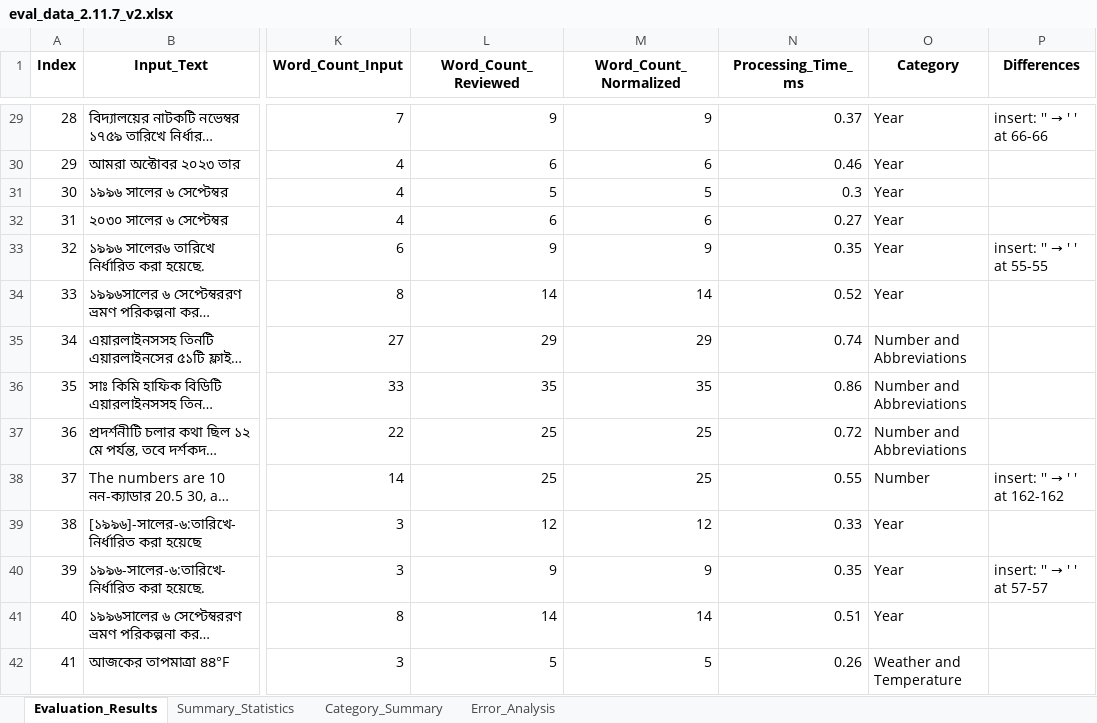
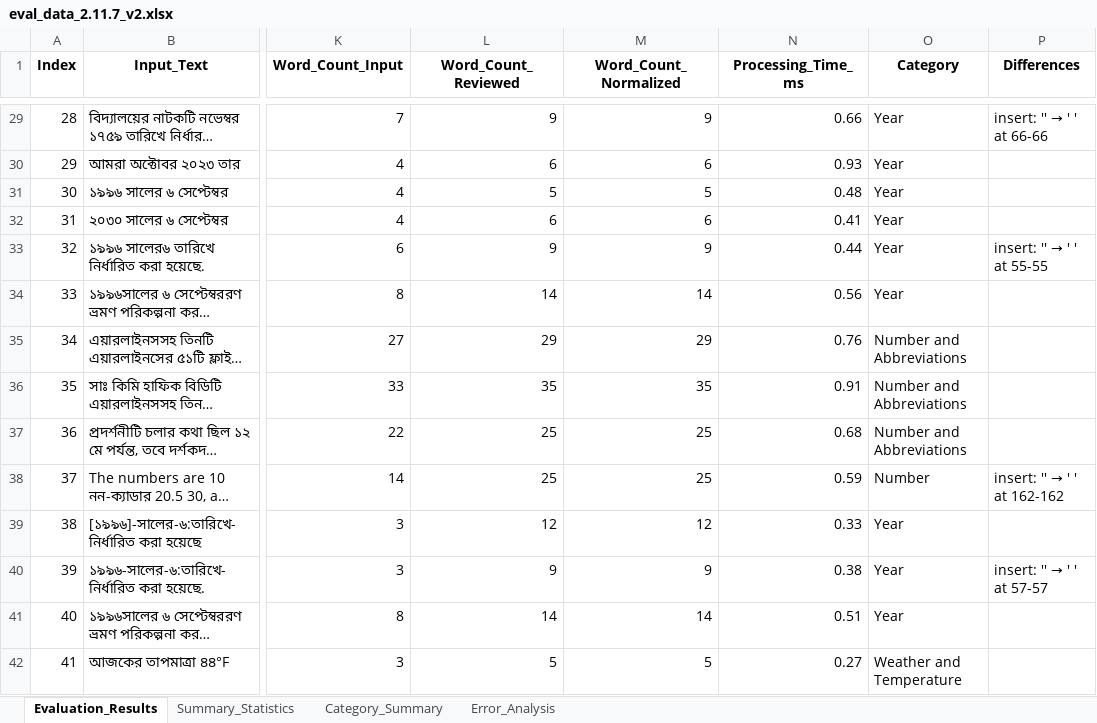
Before and after one commit to saiful9379/pybangla, an Excel workbook: pybangla/report/eval_data_2.11.7_v2.xlsx, sheet Evaluation_Results, drawn as a sheet; only a part is shown, gaps mark what is left out; long unchanged cells end in …; values as stored, in another font and other column widths than the file's, no borders; the diff covers the shown part only; the diff names each change by its address in the sheet, - before the commit and + after, or states it on an @@ line.

```diff
--- a/pybangla/report/eval_data_2.11.7_v2.xlsx (sheet Evaluation_Results)
+++ b/pybangla/report/eval_data_2.11.7_v2.xlsx (sheet Evaluation_Results)
-N29 (Processing_Time_ms): 0.37
+N29 (Processing_Time_ms): 0.66
-N30 (Processing_Time_ms): 0.46
+N30 (Processing_Time_ms): 0.93
-N31 (Processing_Time_ms): 0.3
+N31 (Processing_Time_ms): 0.48
-N32 (Processing_Time_ms): 0.27
+N32 (Processing_Time_ms): 0.41
-N33 (Processing_Time_ms): 0.35
+N33 (Processing_Time_ms): 0.44
-N34 (Processing_Time_ms): 0.52
+N34 (Processing_Time_ms): 0.56
-N35 (Processing_Time_ms): 0.74
+N35 (Processing_Time_ms): 0.76
-N36 (Processing_Time_ms): 0.86
+N36 (Processing_Time_ms): 0.91
-N37 (Processing_Time_ms): 0.72
+N37 (Processing_Time_ms): 0.68
-N38 (Processing_Time_ms): 0.55
+N38 (Processing_Time_ms): 0.59
-N40 (Processing_Time_ms): 0.35
+N40 (Processing_Time_ms): 0.38
-N42 (Processing_Time_ms): 0.26
+N42 (Processing_Time_ms): 0.27
```
Also changed, not shown: 1918 edited cells elsewhere in this sheet, sheet Error_Analysis, sheet Category_Summary, sheet Summary_Statistics, 12 other files.
